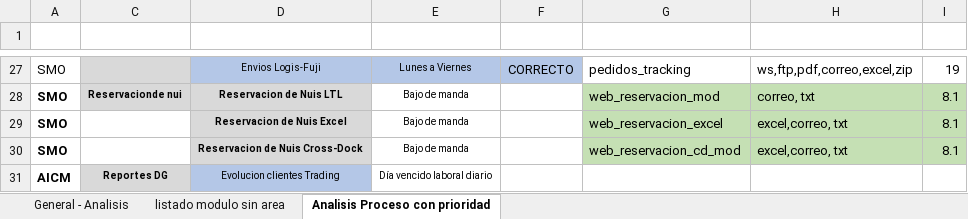
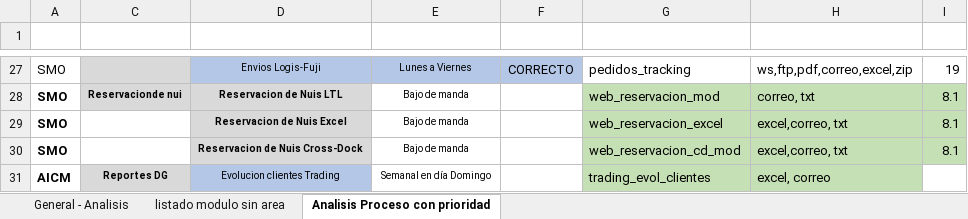
Before and after one commit to EnrikeMendez/migracion_spooler, an Excel workbook: 00-Documentacion/Listado de reportes totales-TI.xlsx, sheet Analisis Proceso con prioridad, drawn as a sheet; only a part is shown, gaps mark what is left out; values as stored, in another font and other column widths than the file's, no borders; the diff names each change by its address in the sheet, - before the commit and + after, or states it on an @@ line.

Commit message:
Agrego detalles del Reporte de Evolución en el cuadro de seguimiento.

```diff
--- a/00-Documentacion/Listado de reportes totales-TI.xlsx (sheet Analisis Proceso con prioridad)
+++ b/00-Documentacion/Listado de reportes totales-TI.xlsx (sheet Analisis Proceso con prioridad)
-E31: Día vencido laboral diario
+E31: Semanal en día Domingo
-G31: (empty)
+G31: trading_evol_clientes
-G31:H31 fill: none
+G31:H31 fill: #C5E0B4
-H31: (empty)
+H31: excel, correo
```
